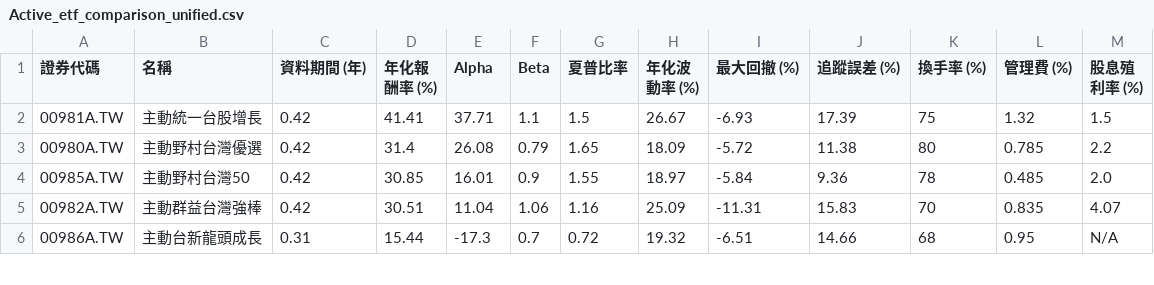
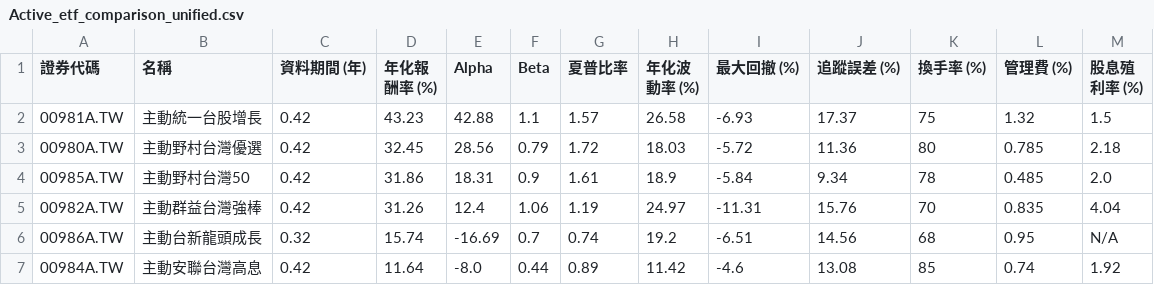
Before and after one commit to huangtop/ETF_Engine, a CSV file: charts_output/Active_etf_comparison_unified.csv, drawn as a sheet; only a part is shown; the diff covers the shown part only.

```diff
--- a/charts_output/Active_etf_comparison_unified.csv
+++ b/charts_output/Active_etf_comparison_unified.csv
@@ -1,6 +1,7 @@
 證券代碼,名稱,資料期間 (年),年化報酬率 (%),Alpha,Beta,夏普比率,年化波動率 (%),最大回撤 (%),追蹤誤差 (%),換手率 (%),管理費 (%),股息殖利率 (%)
-00981A.TW,主動統一台股增長,0.42,41.41,37.71,1.1,1.5,26.67,-6.93,17.39,75,1.32,1.5
-00980A.TW,主動野村台灣優選,0.42,31.4,26.08,0.79,1.65,18.09,-5.72,11.38,80,0.785,2.2
-00985A.TW,主動野村台灣50,0.42,30.85,16.01,0.9,1.55,18.97,-5.84,9.36,78,0.485,2.0
-00982A.TW,主動群益台灣強棒,0.42,30.51,11.04,1.06,1.16,25.09,-11.31,15.83,70,0.835,4.07
-00986A.TW,主動台新龍頭成長,0.31,15.44,-17.3,0.7,0.72,19.32,-6.51,14.66,68,0.95,N/A
+00981A.TW,主動統一台股增長,0.42,43.23,42.88,1.1,1.57,26.58,-6.93,17.37,75,1.32,1.5
+00980A.TW,主動野村台灣優選,0.42,32.45,28.56,0.79,1.72,18.03,-5.72,11.36,80,0.785,2.18
+00985A.TW,主動野村台灣50,0.42,31.86,18.31,0.9,1.61,18.9,-5.84,9.34,78,0.485,2.0
+00982A.TW,主動群益台灣強棒,0.42,31.26,12.4,1.06,1.19,24.97,-11.31,15.76,70,0.835,4.04
+00986A.TW,主動台新龍頭成長,0.32,15.74,-16.69,0.7,0.74,19.2,-6.51,14.56,68,0.95,N/A
+00984A.TW,主動安聯台灣高息,0.42,11.64,-8.0,0.44,0.89,11.42,-4.6,13.08,85,0.74,1.92
```
Also changed, not shown: 1 removed row and 17 edited cells elsewhere in this file, charts_output/HighDividend_etf_comparison_unified.csv, charts_output/Industry_etf_comparison_unified.csv, 22 other files.
